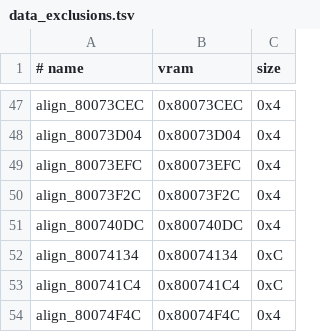
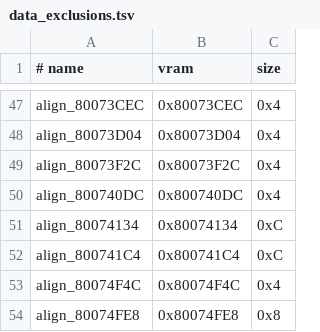
Before and after one commit to TheGh0stShip/BattleTanx-Global-Assault, a TSV file: config/us/data_exclusions.tsv, drawn as a sheet; only a part is shown, gaps mark what is left out; the shorter side is filled out with more unchanged rows.

```diff
--- a/config/us/data_exclusions.tsv
+++ b/config/us/data_exclusions.tsv
@@ -48,3 +48,2 @@ align_80073CEC	0x80073CEC	0x4
 align_80073D04	0x80073D04	0x4
-align_80073EFC	0x80073EFC	0x4
 align_80073F2C	0x80073F2C	0x4
```
Also changed, not shown: config/us/typed_rodata_units.tsv, config/us/unit_rodata.tsv, 19 other files.
